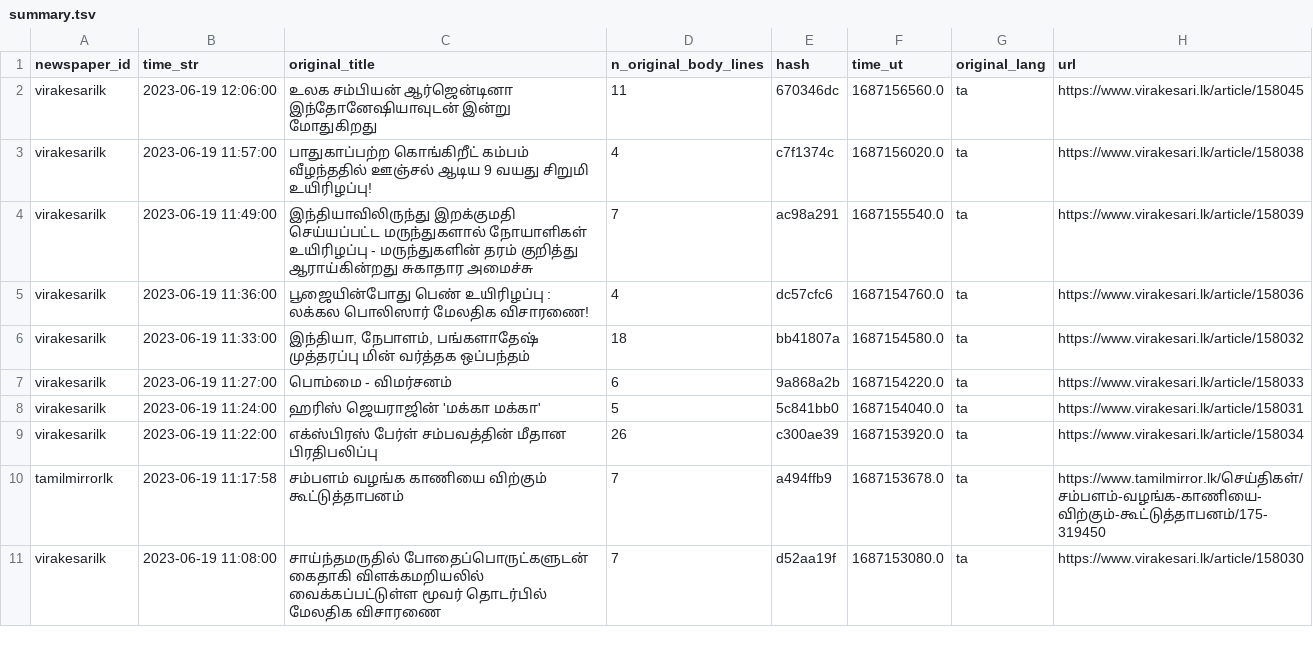
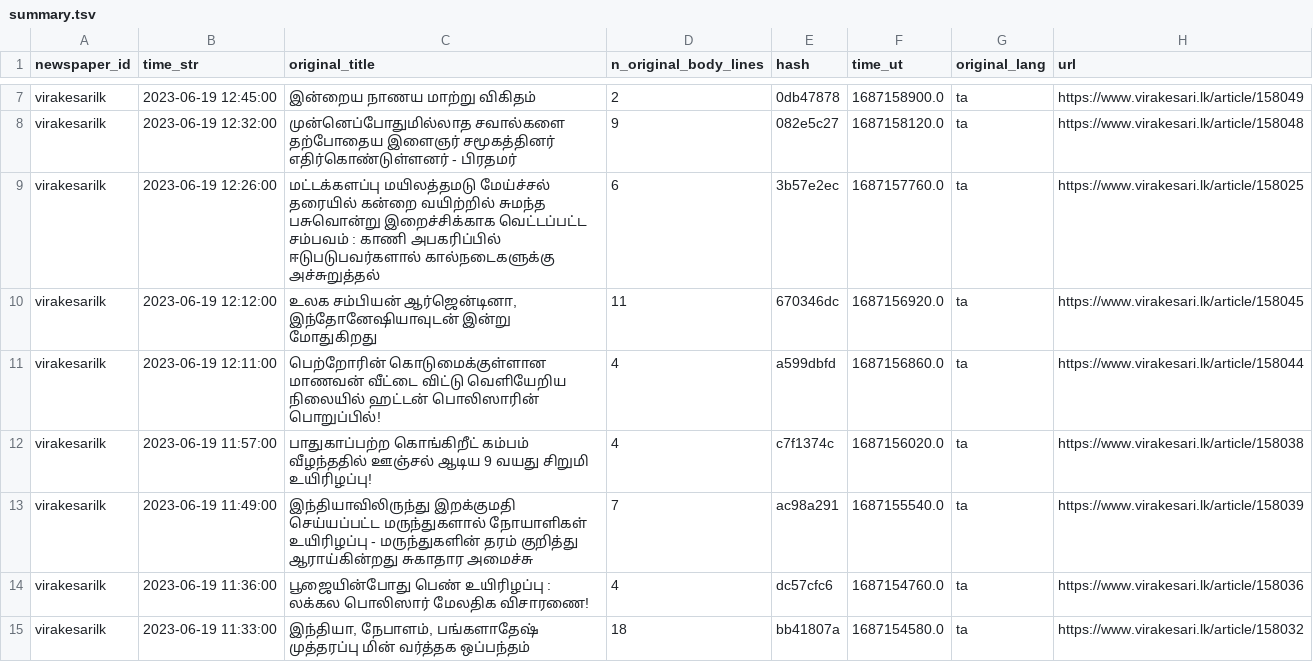
Before and after one commit to nuuuwan/news_lk3_data, a TSV file: reports/summary.tsv, drawn as a sheet; only a part is shown, gaps mark what is left out; the shorter side is filled out with more unchanged rows; the diff covers the shown part only.

Commit message:
Uploaded reports

```diff
--- a/reports/summary.tsv
+++ b/reports/summary.tsv
@@ -2,2 +7,6 @@ newspaper_id	time_str	original_title	n_original_body_lines	hash	time_ut	original
-virakesarilk	2023-06-19 12:06:00	உலக சம்பியன் ஆர்ஜென்டினா இந்தோனேஷியாவுடன் இன்று மோதுகிறது	11	670346dc	1687156560.0	ta	https://www.virakesari.lk/article/158045
+virakesarilk	2023-06-19 12:45:00	இன்றைய நாணய மாற்று விகிதம்	2	0db47878	1687158900.0	ta	https://www.virakesari.lk/article/158049
+virakesarilk	2023-06-19 12:32:00	முன்னெப்போதுமில்லாத சவால்களை தற்போதைய இளைஞர் சமூகத்தினர் எதிர்கொண்டுள்ளனர் - பிரதமர்	9	082e5c27	1687158120.0	ta	https://www.virakesari.lk/article/158048
+virakesarilk	2023-06-19 12:26:00	மட்டக்களப்பு மயிலத்தமடு மேய்ச்சல் தரையில் கன்றை வயிற்றில் சுமந்த பசுவொன்று இறைச்சிக்காக வெட்டப்பட்ட சம்பவம் : காணி அபகரிப்பில் ஈடுபடுபவர்களால் கால்நடைகளுக்கு அச்சுறுத்தல்	6	3b57e2ec	1687157760.0	ta	https://www.virakesari.lk/article/158025
+virakesarilk	2023-06-19 12:12:00	உலக சம்பியன் ஆர்ஜென்டினா, இந்தோனேஷியாவுடன் இன்று மோதுகிறது	11	670346dc	1687156920.0	ta	https://www.virakesari.lk/article/158045
+virakesarilk	2023-06-19 12:11:00	பெற்றோரின் கொடுமைக்குள்ளான மாணவன் வீட்டை விட்டு வெளியேறிய நிலையில் ஹட்டன் பொலிஸாரின் பொறுப்பில்!	4	a599dbfd	1687156860.0	ta	https://www.virakesari.lk/article/158044
 virakesarilk	2023-06-19 11:57:00	பாதுகாப்பற்ற கொங்கிறீட் கம்பம் வீழந்ததில் ஊஞ்சல் ஆடிய 9 வயது சிறுமி உயிரிழப்பு!	4	c7f1374c	1687156020.0	ta	https://www.virakesari.lk/article/158038
```
Also changed, not shown: 11 added rows and 1 removed row elsewhere in this file, 1 other file.
